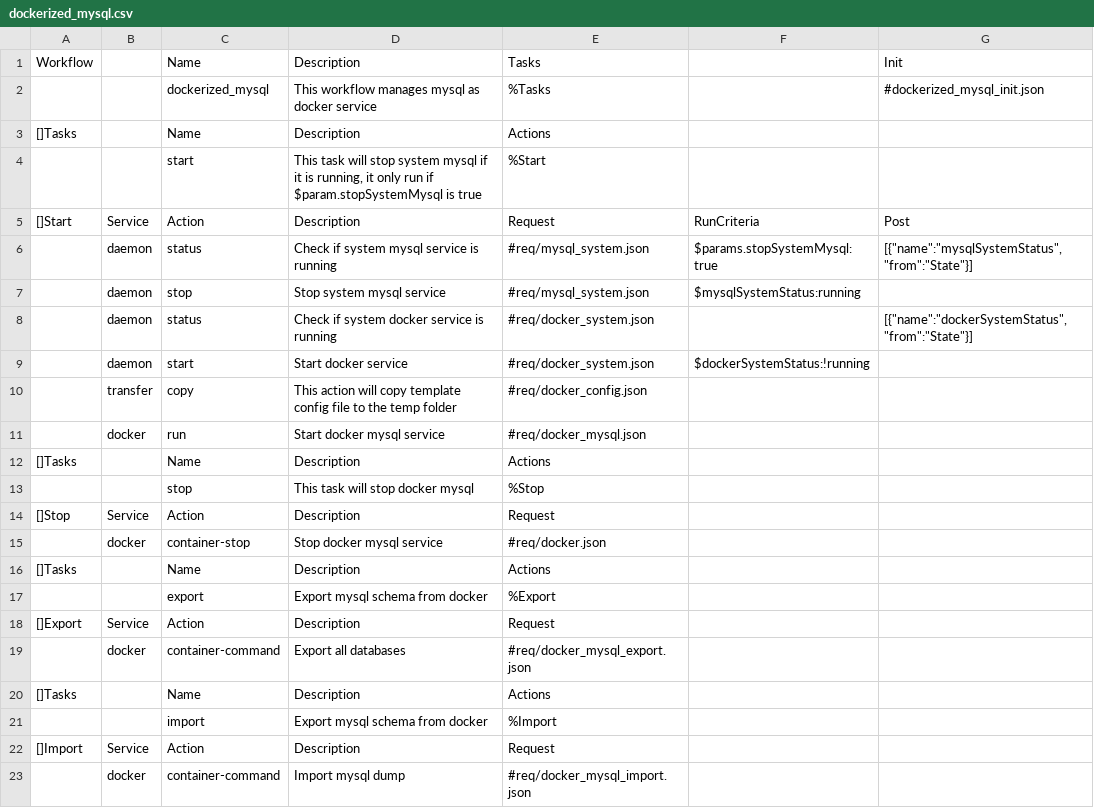
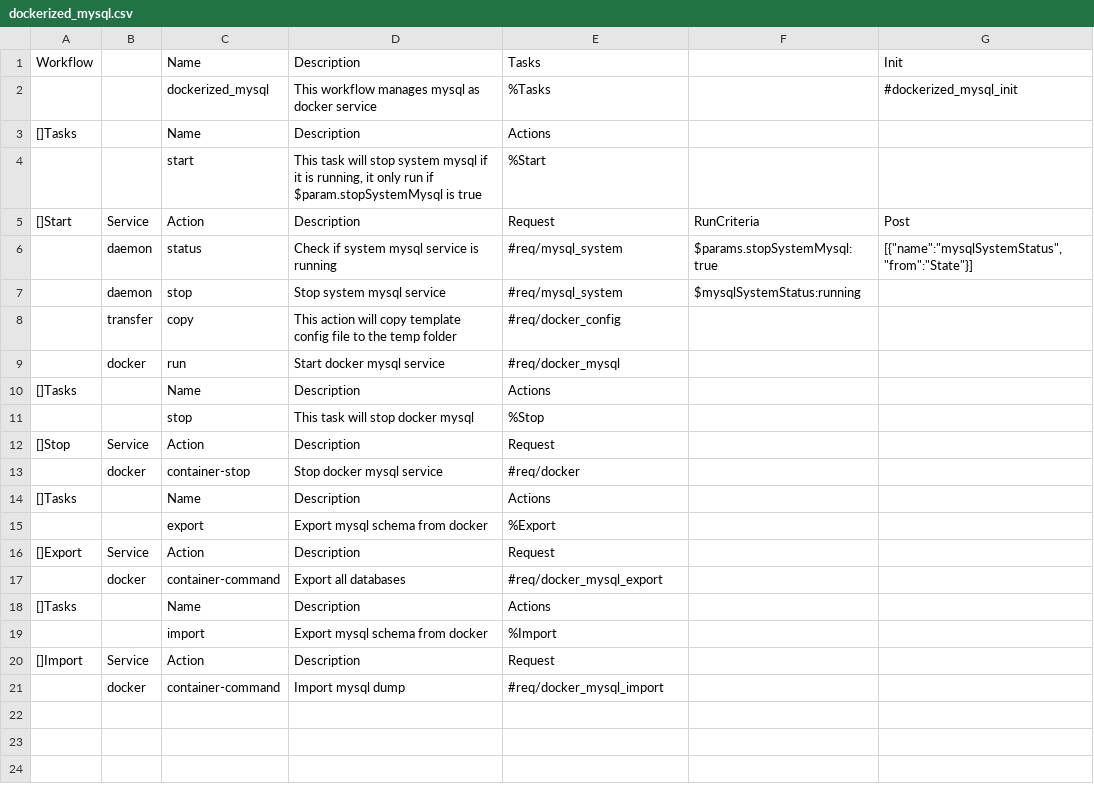
Before and after one commit to viant/endly, a CSV file: workflow/dockerized_mysql.csv, drawn as a sheet.

```diff
--- a/workflow/dockerized_mysql.csv
+++ b/workflow/dockerized_mysql.csv
@@ -1,3 +1,3 @@
 Workflow,,Name,Description,Tasks,,Init
-,,dockerized_mysql,This workflow manages mysql as docker service,%Tasks,,#dockerized_mysql_init.json
+,,dockerized_mysql,This workflow manages mysql as docker service,%Tasks,,#dockerized_mysql_init
 []Tasks,,Name,Description,Actions,,
@@ -5,8 +5,6 @@ Workflow,,Name,Description,Tasks,,Init
 []Start,Service,Action,Description,Request,RunCriteria,Post
-,daemon,status,Check if system mysql service is running,#req/mysql_system.json,$params.stopSystemMysql:true,"[{""name"":""mysqlSystemStatus"", ""from"":""State""}]"
-,daemon,stop,Stop system mysql service,#req/mysql_system.json,$mysqlSystemStatus:running,
-,daemon,status,Check if system docker service is running,#req/docker_system.json,,"[{""name"":""dockerSystemStatus"", ""from"":""State""}]"
-,daemon,start,Start docker service,#req/docker_system.json,$dockerSystemStatus:!running,
-,transfer,copy,This action will copy template config file to the temp folder,#req/docker_config.json,,
-,docker,run,Start docker mysql service,#req/docker_mysql.json,,
+,daemon,status,Check if system mysql service is running,#req/mysql_system,$params.stopSystemMysql:true,"[{""name"":""mysqlSystemStatus"", ""from"":""State""}]"
+,daemon,stop,Stop system mysql service,#req/mysql_system,$mysqlSystemStatus:running,
+,transfer,copy,This action will copy template config file to the temp folder,#req/docker_config,,
+,docker,run,Start docker mysql service,#req/docker_mysql,,
 []Tasks,,Name,Description,Actions,,
@@ -14,3 +12,3 @@ Workflow,,Name,Description,Tasks,,Init
 []Stop,Service,Action,Description,Request,,
-,docker,container-stop,Stop docker mysql service,#req/docker.json,,
+,docker,container-stop,Stop docker mysql service,#req/docker,,
 []Tasks,,Name,Description,Actions,,
@@ -18,3 +16,3 @@ Workflow,,Name,Description,Tasks,,Init
 []Export,Service,Action,Description,Request,,
-,docker,container-command,Export all databases,#req/docker_mysql_export.json,,
+,docker,container-command,Export all databases,#req/docker_mysql_export,,
 []Tasks,,Name,Description,Actions,,
@@ -22,2 +20,2 @@ Workflow,,Name,Description,Tasks,,Init
 []Import,Service,Action,Description,Request,,
-,docker,container-command,Import mysql dump,#req/docker_mysql_import.json,,
+,docker,container-command,Import mysql dump,#req/docker_mysql_import,,
```
Also changed, not shown: workflow/dockerized_aerospike.csv, workflow/dockerized_memcached.csv, 34 other files.
